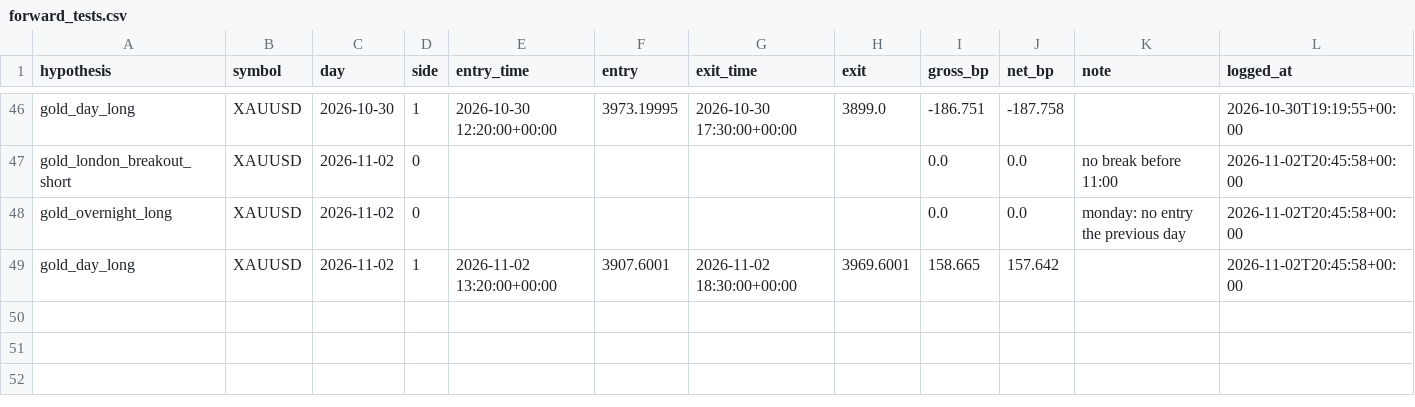
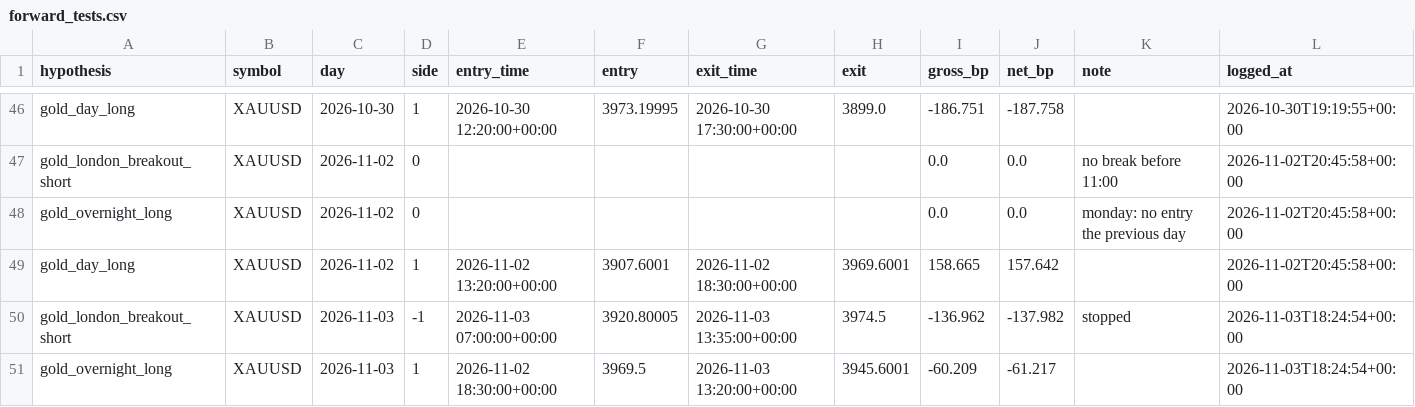
Before and after one commit to sobhansbp/Trade-, a CSV file: journal/forward_tests.csv, drawn as a sheet; only a part is shown, gaps mark what is left out.

```diff
--- a/journal/forward_tests.csv
+++ b/journal/forward_tests.csv
@@ -49 +49,3 @@ gold_overnight_long,XAUUSD,2026-11-02,0,,,,,0.0,0.0,monday: no entry the previou
 gold_day_long,XAUUSD,2026-11-02,1,2026-11-02 13:20:00+00:00,3907.6001,2026-11-02 18:30:00+00:00,3969.6001,158.665,157.642,,2026-11-02T20:45:58+00:00
+gold_london_breakout_short,XAUUSD,2026-11-03,-1,2026-11-03 07:00:00+00:00,3920.80005,2026-11-03 13:35:00+00:00,3974.5,-136.962,-137.982,stopped,2026-11-03T18:24:54+00:00
+gold_overnight_long,XAUUSD,2026-11-03,1,2026-11-02 18:30:00+00:00,3969.5,2026-11-03 13:20:00+00:00,3945.6001,-60.209,-61.217,,2026-11-03T18:24:54+00:00
```
Also changed, not shown: journal/news_scores.csv, journal/paper_equity.csv, 4 other files.
